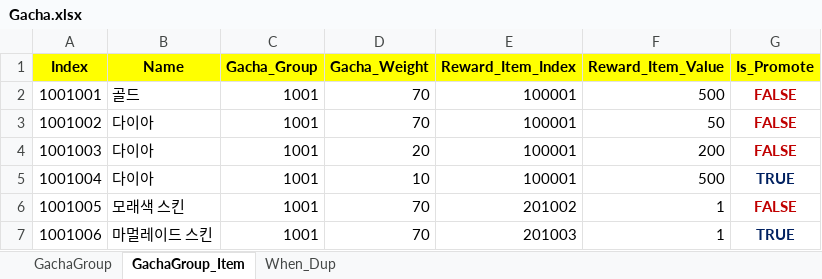
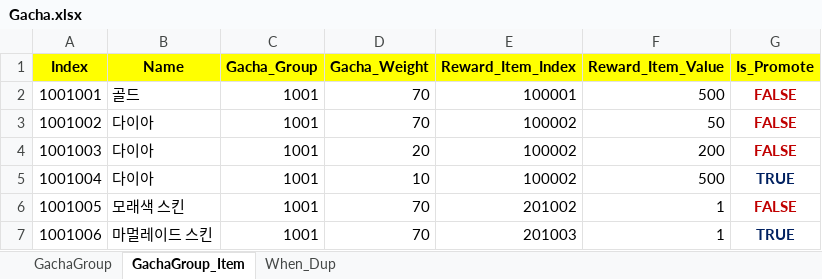
Before and after one commit to sadending82/FestivalTownProject, an Excel workbook: Client/Assets/11. GameData/Gacha.xlsx, sheet GachaGroup_Item, drawn as a sheet; only a part is shown; values as stored, in another font and other column widths than the file's, no borders; the diff names each change by its address in the sheet, - before the commit and + after, or states it on an @@ line.

Commit message:
일반 뽑기 테이블 수정

```diff
--- a/Client/Assets/11. GameData/Gacha.xlsx (sheet GachaGroup_Item)
+++ b/Client/Assets/11. GameData/Gacha.xlsx (sheet GachaGroup_Item)
-E3:E5 (Reward_Item_Index): 100001
+E3:E5 (Reward_Item_Index): 100002
```
